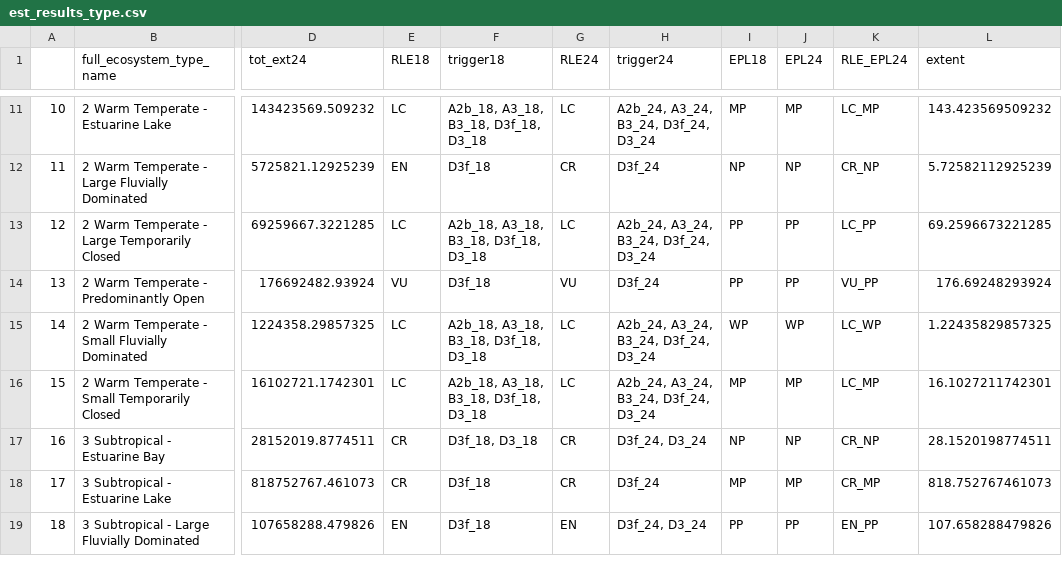
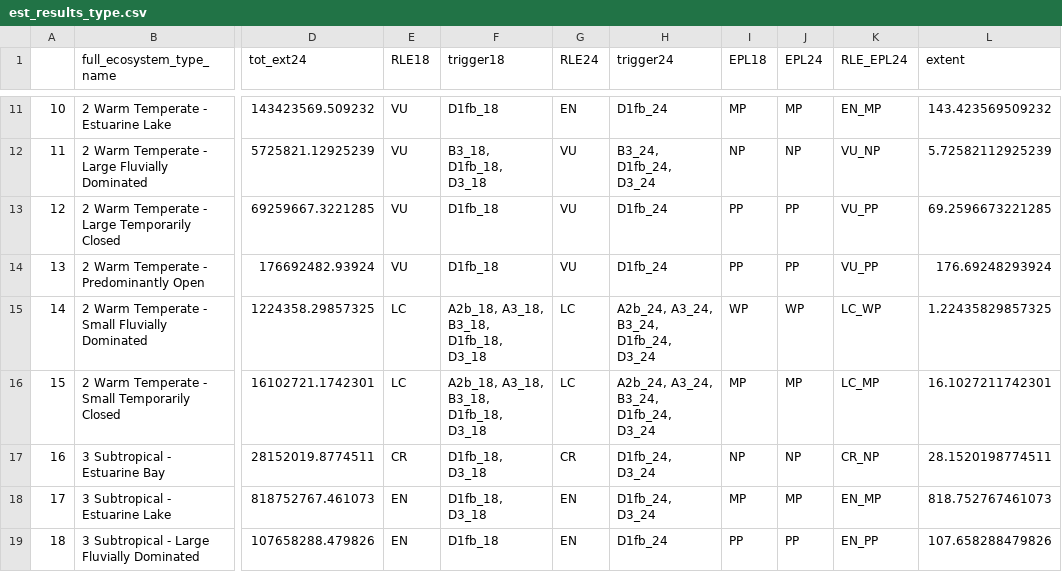
Before and after one commit to SANBI-NBA/estuary-rle-analysis, a CSV file: outputs/est_results_type.csv, drawn as a sheet; only a part is shown, gaps mark what is left out; the diff covers the shown part only; the diff names each change by its address in the sheet, - before the commit and + after, or states it on an @@ line.

```diff
--- a/outputs/est_results_type.csv
+++ b/outputs/est_results_type.csv
-E11 (RLE18): LC
+E11 (RLE18): VU
-F11 (trigger18): A2b_18, A3_18, B3_18, D3f_18, D3_18
+F11 (trigger18): D1fb_18
-G11 (RLE24): LC
+G11 (RLE24): EN
-H11 (trigger24): A2b_24, A3_24, B3_24, D3f_24, D3_24
+H11 (trigger24): D1fb_24
-K11 (RLE_EPL24): LC_MP
+K11 (RLE_EPL24): EN_MP
-E12 (RLE18): EN
+E12 (RLE18): VU
-F12 (trigger18): D3f_18
+F12 (trigger18): B3_18, D1fb_18, D3_18
-G12 (RLE24): CR
+G12 (RLE24): VU
-H12 (trigger24): D3f_24
+H12 (trigger24): B3_24, D1fb_24, D3_24
-K12 (RLE_EPL24): CR_NP
+K12 (RLE_EPL24): VU_NP
-E13 (RLE18): LC
+E13 (RLE18): VU
-F13 (trigger18): A2b_18, A3_18, B3_18, D3f_18, D3_18
+F13 (trigger18): D1fb_18
-G13 (RLE24): LC
+G13 (RLE24): VU
-H13 (trigger24): A2b_24, A3_24, B3_24, D3f_24, D3_24
+H13 (trigger24): D1fb_24
-K13 (RLE_EPL24): LC_PP
+K13 (RLE_EPL24): VU_PP
-F14 (trigger18): D3f_18
+F14 (trigger18): D1fb_18
-H14 (trigger24): D3f_24
+H14 (trigger24): D1fb_24
-F15:F16 (trigger18): A2b_18, A3_18, B3_18, D3f_18, D3_18
+F15:F16 (trigger18): A2b_18, A3_18, B3_18, D1fb_18, D3_18
-H15:H16 (trigger24): A2b_24, A3_24, B3_24, D3f_24, D3_24
+H15:H16 (trigger24): A2b_24, A3_24, B3_24, D1fb_24, D3_24
-F17 (trigger18): D3f_18, D3_18
+F17 (trigger18): D1fb_18, D3_18
-H17 (trigger24): D3f_24, D3_24
+H17 (trigger24): D1fb_24, D3_24
-E18 (RLE18): CR
+E18 (RLE18): EN
-F18 (trigger18): D3f_18
+F18 (trigger18): D1fb_18, D3_18
-G18 (RLE24): CR
+G18 (RLE24): EN
-H18 (trigger24): D3f_24
+H18 (trigger24): D1fb_24, D3_24
-K18 (RLE_EPL24): CR_MP
+K18 (RLE_EPL24): EN_MP
-F19 (trigger18): D3f_18
+F19 (trigger18): D1fb_18
-H19 (trigger24): D3f_24, D3_24
+H19 (trigger24): D1fb_24
```
Also changed, not shown: 52 edited cells elsewhere in this file, outputs/est_pes24_per_type.csv, outputs/rle18_est_sum_ext.csv, 12 other files.
